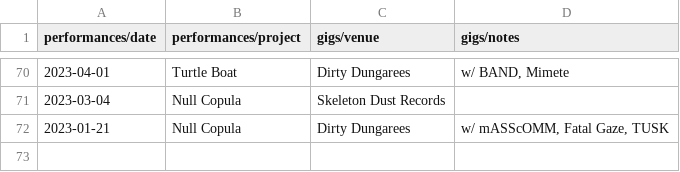
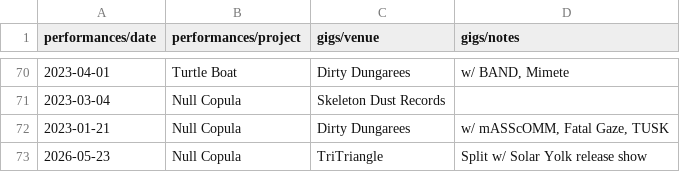
Before and after one commit to sadsappyabhi/abhilasha, a CSV file: data/performances.csv, drawn as a sheet; only a part is shown, gaps mark what is left out; the diff names each change by its address in the sheet, - before the commit and + after, or states it on an @@ line.

```diff
--- a/data/performances.csv
+++ b/data/performances.csv
+row 73: 2026-05-23 | Null Copula | TriTriangle | Split w/ Solar Yolk release show
```
Also changed, not shown: 2 other files.
